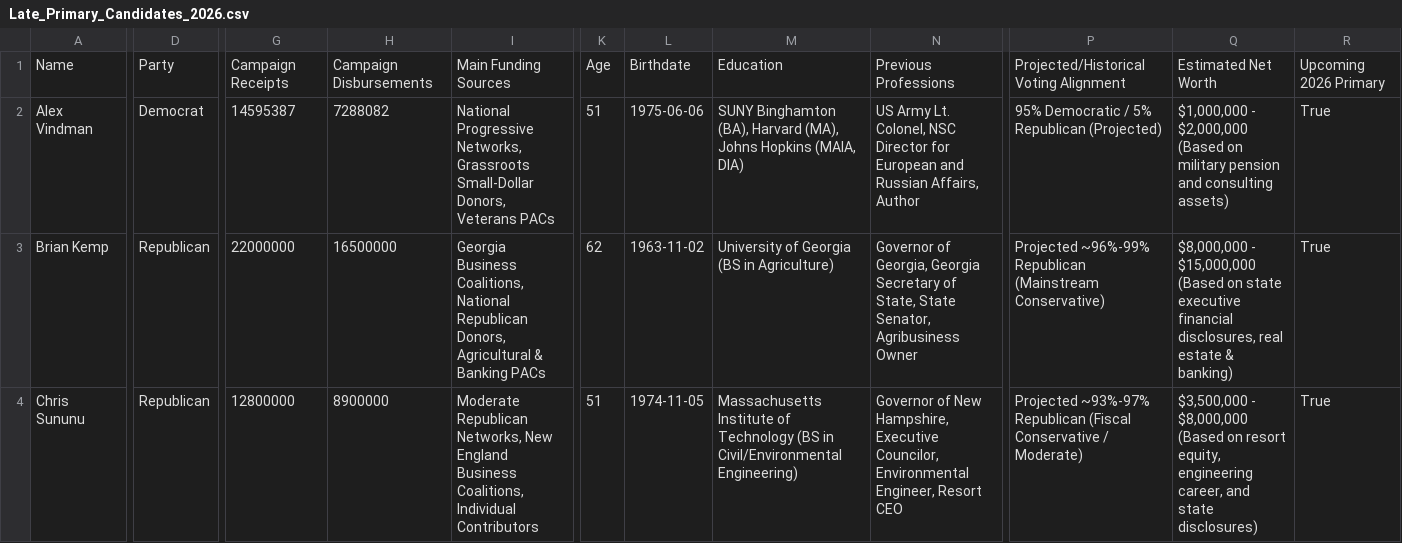
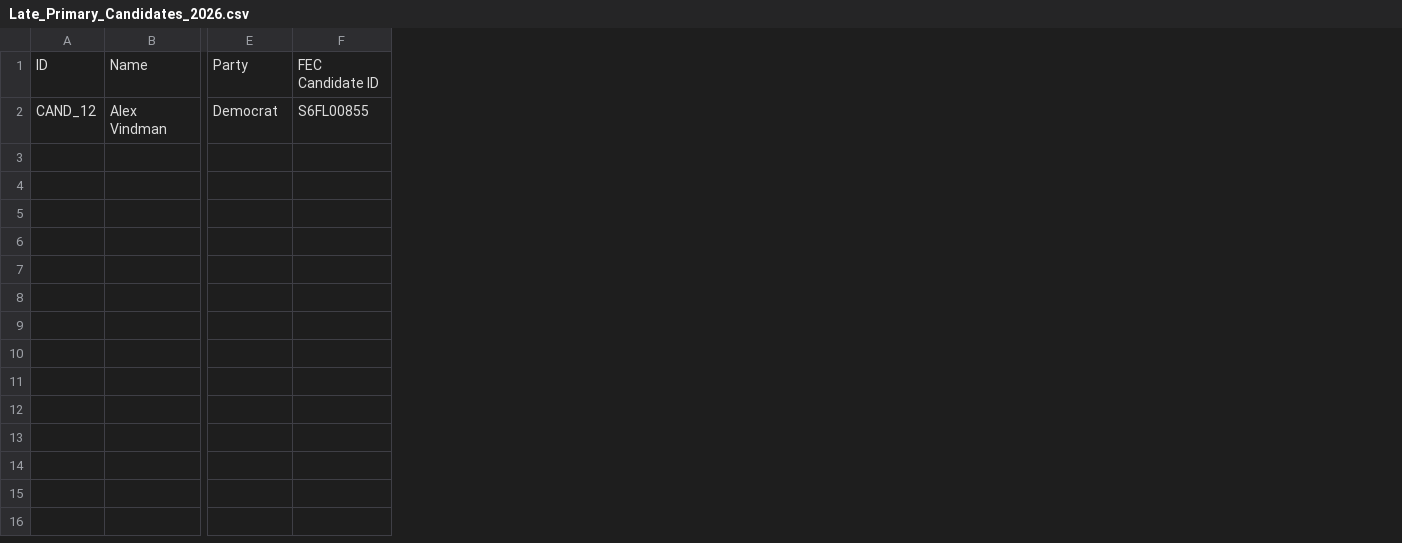
Before and after one commit to pkplaya626/Know-Your-Candidate, a CSV file: Late_Primary_Candidates_2026.csv, drawn as a sheet; only a part is shown, gaps mark what is left out; removed rows and columns are numbered as before the commit, all else as after; rows hold the shown columns only; the diff names each change by its address in the sheet, - before the commit and + after, or states it on an @@ line.

```diff
--- a/Late_Primary_Candidates_2026.csv
+++ b/Late_Primary_Candidates_2026.csv
+column A, rows 1-2: ID | CAND_12
+column F, rows 1-2: FEC Candidate ID | S6FL00855
-column G, rows 1-2: Campaign Receipts | 14595387
-column H, rows 1-2: Campaign Disbursements | 7288082
-column I, rows 1-2: Main Funding Sources | National Progressive Networks, Grassroots Small-Dollar Donors, Veterans PACs
-column K, rows 1-2: Age | 51
-column L, rows 1-2: Birthdate | 1975-06-06
-column M, rows 1-2: Education | SUNY Binghamton (BA), Harvard (MA), Johns Hopkins (MAIA, DIA)
-column N, rows 1-2: Previous Professions | US Army Lt. Colonel, NSC Director for European and Russian Affairs, Author
-column P, rows 1-2: Projected/Historical Voting Alignment | 95% Democratic / 5% Republican (Projected)
-column Q, rows 1-2: Estimated Net Worth | $1,000,000 - $2,000,000 (Based on military pension and consulting assets)
-column R, rows 1-2: Upcoming 2026 Primary | True
-row 3: Brian Kemp | Republican | 22000000 | 16500000 | Georgia Business Coalitions, National Republican Donors, Agricultural & Banking PACs | 62 | 1963-11-02 | University of Georgia (BS in Agriculture) | Governor of Georgia, Georgia Secretary of State, State Senator, Agribusiness Owner | Projected ~96%-99% Republican (Mainstream Conservative) | $8,000,000 - $15,000,000 (Based on state executive financial disclosures, real estate & banking) | True
-row 4: Chris Sununu | Republican | 12800000 | 8900000 | Moderate Republican Networks, New England Business Coalitions, Individual Contributors | 51 | 1974-11-05 | Massachusetts Institute of Technology (BS in Civil/Environmental Engineering) | Governor of New Hampshire, Executive Councilor, Environmental Engineer, Resort CEO | Projected ~93%-97% Republican (Fiscal Conservative / Moderate) | $3,500,000 - $8,000,000 (Based on resort equity, engineering career, and state disclosures) | True
```
Also changed, not shown: 13 other files.
